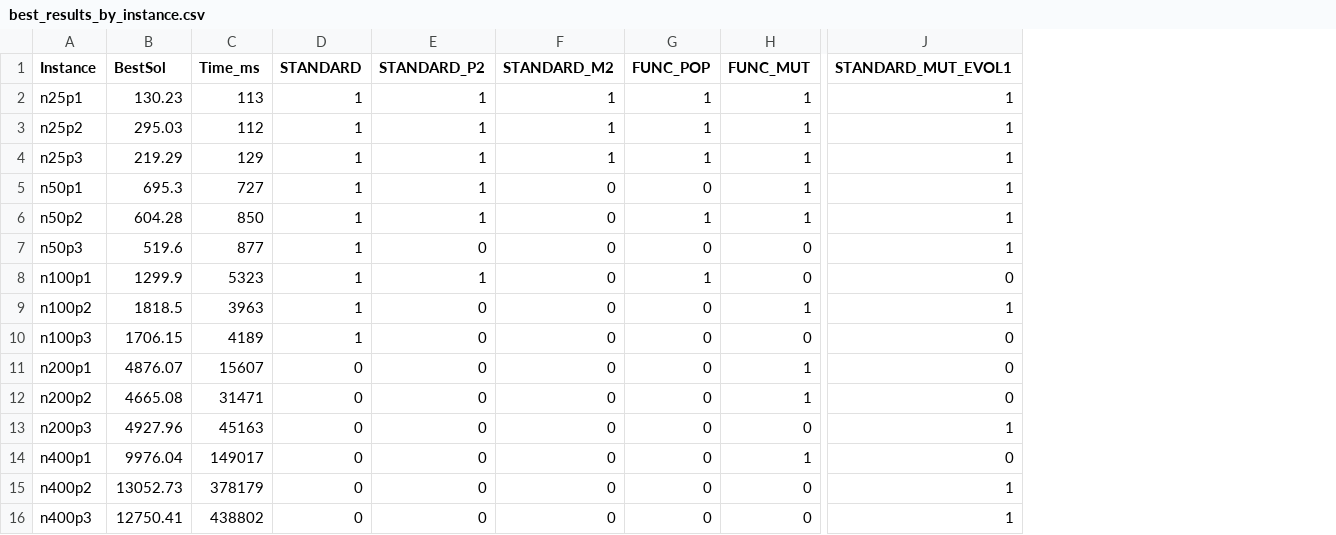
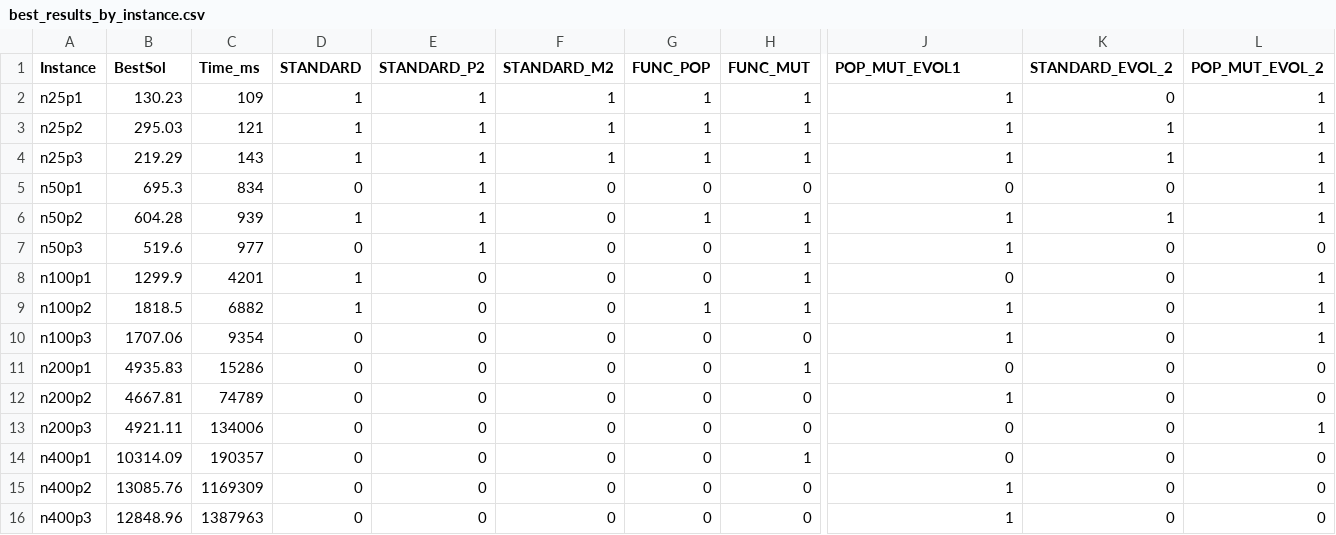
Before and after one commit to GabrielleBarbosa/mc859, a CSV file: ativ04/analise/out/best_results_by_instance.csv, drawn as a sheet; only a part is shown, gaps mark what is left out; the diff names each change by its address in the sheet, - before the commit and + after, or states it on an @@ line.

```diff
--- a/ativ04/analise/out/best_results_by_instance.csv
+++ b/ativ04/analise/out/best_results_by_instance.csv
+column K (STANDARD_EVOL_2), rows 2-16: 0 | 1 | 1 | 0 | 1 | 0 | 0 | 0 | 0 | 0 | 0 | 0 | 0 | 0 | 0
+column L (POP_MUT_EVOL_2), rows 2-16: 1 | 1 | 1 | 1 | 1 | 0 | 1 | 1 | 1 | 0 | 0 | 1 | 0 | 0 | 0
-J1: STANDARD_MUT_EVOL1
+J1: POP_MUT_EVOL1
-C2 (Time_ms): 113
+C2 (Time_ms): 109
-C3 (Time_ms): 112
+C3 (Time_ms): 121
-C4 (Time_ms): 129
+C4 (Time_ms): 143
-C5 (Time_ms): 727
+C5 (Time_ms): 834
-D5 (STANDARD): 1
+D5 (STANDARD): 0
-H5 (FUNC_MUT): 1
+H5 (FUNC_MUT): 0
-J5 (POP_MUT_EVOL1): 1
+J5 (POP_MUT_EVOL1): 0
-C6 (Time_ms): 850
+C6 (Time_ms): 939
-C7 (Time_ms): 877
+C7 (Time_ms): 977
-D7 (STANDARD): 1
+D7 (STANDARD): 0
-E7 (STANDARD_P2): 0
+E7 (STANDARD_P2): 1
-H7:H8 (FUNC_MUT): 0
+H7:H8 (FUNC_MUT): 1
-C8 (Time_ms): 5323
+C8 (Time_ms): 4201
-E8 (STANDARD_P2): 1
+E8 (STANDARD_P2): 0
-G8 (FUNC_POP): 1
+G8 (FUNC_POP): 0
-C9 (Time_ms): 3963
+C9 (Time_ms): 6882
-G9 (FUNC_POP): 0
+G9 (FUNC_POP): 1
-B10 (BestSol): 1706.15
+B10 (BestSol): 1707.06
-C10 (Time_ms): 4189
+C10 (Time_ms): 9354
-D10 (STANDARD): 1
+D10 (STANDARD): 0
-J10 (POP_MUT_EVOL1): 0
+J10 (POP_MUT_EVOL1): 1
-B11 (BestSol): 4876.07
+B11 (BestSol): 4935.83
-C11 (Time_ms): 15607
+C11 (Time_ms): 15286
-B12 (BestSol): 4665.08
+B12 (BestSol): 4667.81
-C12 (Time_ms): 31471
+C12 (Time_ms): 74789
-H12 (FUNC_MUT): 1
+H12 (FUNC_MUT): 0
-J12 (POP_MUT_EVOL1): 0
+J12 (POP_MUT_EVOL1): 1
-B13 (BestSol): 4927.96
+B13 (BestSol): 4921.11
-C13 (Time_ms): 45163
+C13 (Time_ms): 134006
-J13 (POP_MUT_EVOL1): 1
+J13 (POP_MUT_EVOL1): 0
-B14 (BestSol): 9976.04
+B14 (BestSol): 10314.09
-C14 (Time_ms): 149017
+C14 (Time_ms): 190357
-B15 (BestSol): 13052.73
+B15 (BestSol): 13085.76
-C15 (Time_ms): 378179
+C15 (Time_ms): 1169309
-B16 (BestSol): 12750.41
+B16 (BestSol): 12848.96
-C16 (Time_ms): 438802
+C16 (Time_ms): 1387963
```
Also changed, not shown: ativ04/analise/data/ga_results.csv, ativ04/analise/out/ga_improvement_ratios.csv, 3 other files.
